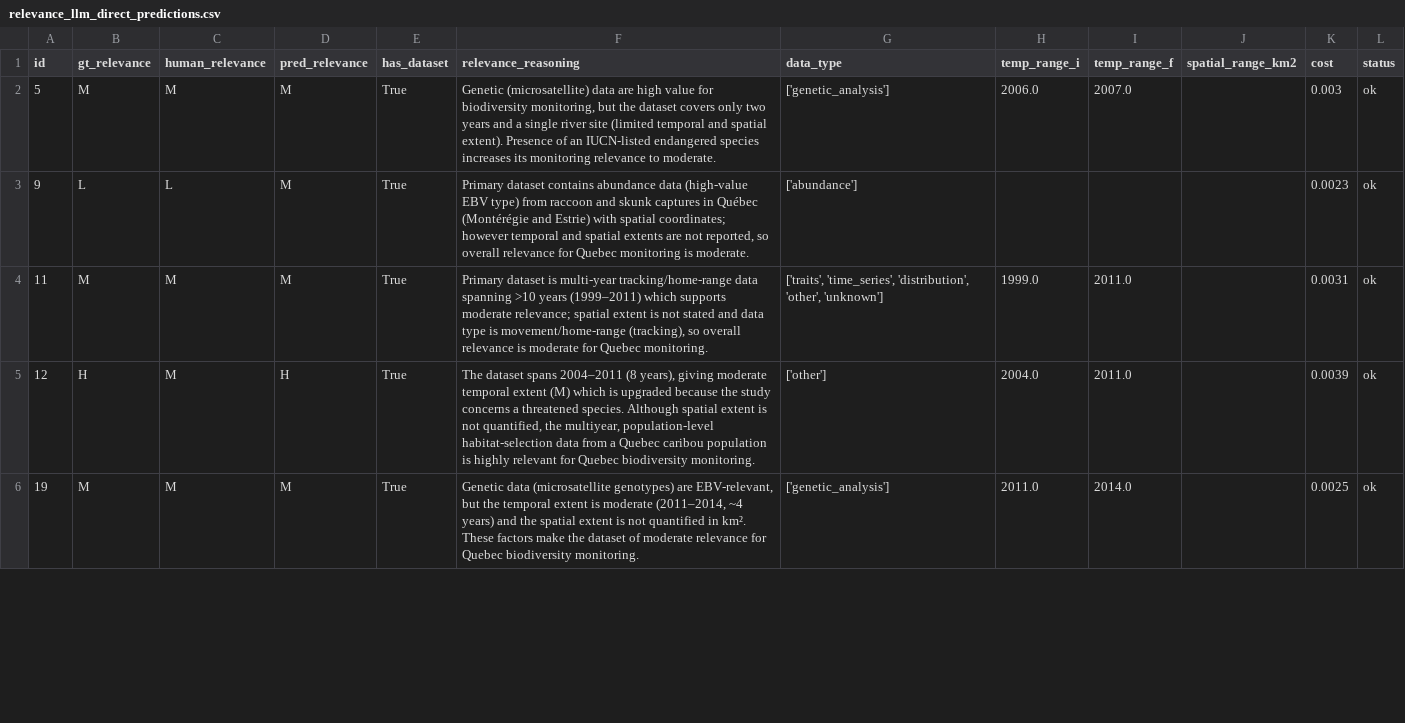
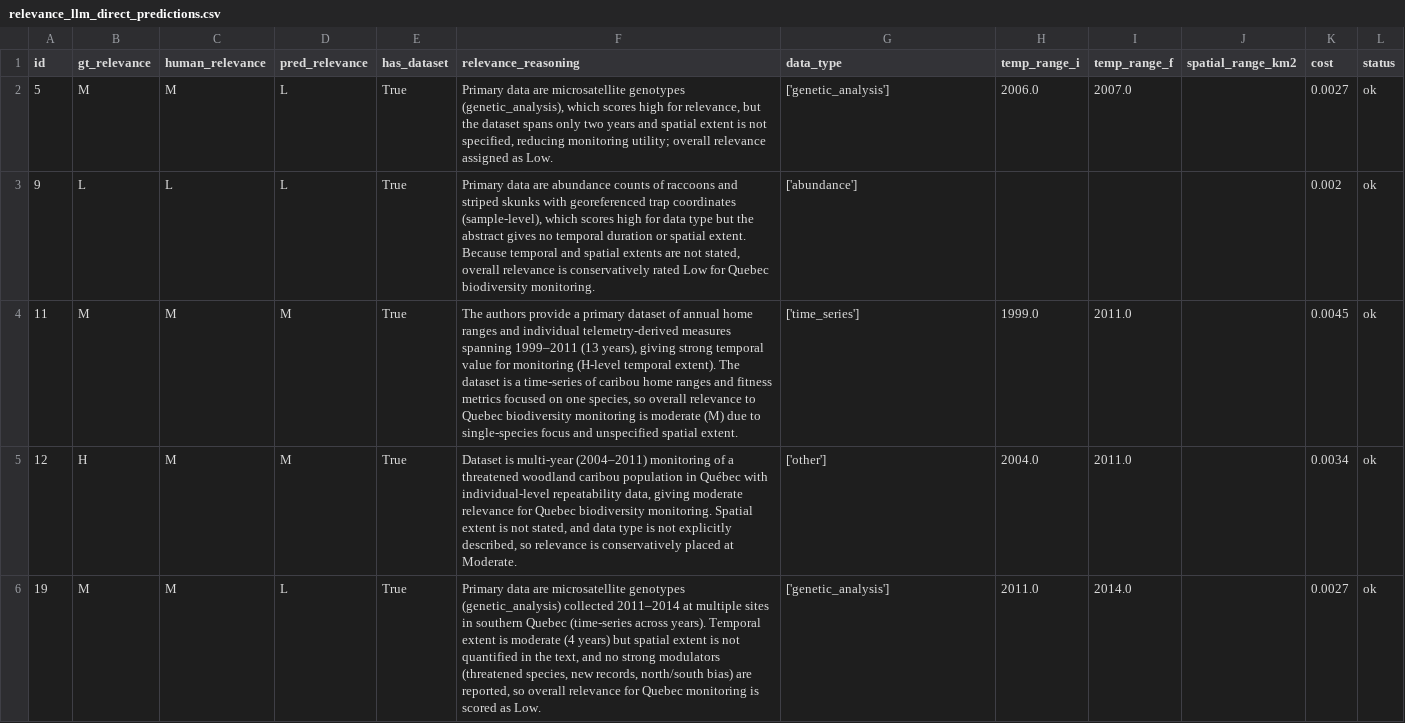
Before and after one commit to BiodiversiteQuebec/llm_metadata, a CSV file: notebooks/results/relevance_llm_direct_predictions.csv, drawn as a sheet; only a part is shown; the diff covers the shown part only.

Commit message:
Split direct relevance classification into text and PDF variants

```diff
--- a/notebooks/results/relevance_llm_direct_predictions.csv
+++ b/notebooks/results/relevance_llm_direct_predictions.csv
@@ -1,6 +1,6 @@
 id,gt_relevance,human_relevance,pred_relevance,has_dataset,relevance_reasoning,data_type,temp_range_i,temp_range_f,spatial_range_km2,cost,status
-5,M,M,M,True,"Genetic (microsatellite) data are high value for biodiversity monitoring, but the dataset covers only two years and a single river site (limited temporal and spatial extent). Presence of an IUCN-listed endangered species increases its monitoring relevance to moderate.",['genetic_analysis'],2006.0,2007.0,,0.003,ok
-9,L,L,M,True,"Primary dataset contains abundance data (high-value EBV type) from raccoon and skunk captures in Québec (Montérégie and Estrie) with spatial coordinates; however temporal and spatial extents are not reported, so overall relevance for Quebec monitoring is moderate.",['abundance'],,,,0.0023,ok
-11,M,M,M,True,"Primary dataset is multi-year tracking/home-range data spanning >10 years (1999–2011) which supports moderate relevance; spatial extent is not stated and data type is movement/home-range (tracking), so overall relevance is moderate for Quebec monitoring.","['traits', 'time_series', 'distribution', 'other', 'unknown']",1999.0,2011.0,,0.0031,ok
-12,H,M,H,True,"The dataset spans 2004–2011 (8 years), giving moderate temporal extent (M) which is upgraded because the study concerns a threatened species. Although spatial extent is not quantified, the multiyear, population-level habitat-selection data from a Quebec caribou population is highly relevant for Quebec biodiversity monitoring.",['other'],2004.0,2011.0,,0.0039,ok
-19,M,M,M,True,"Genetic data (microsatellite genotypes) are EBV-relevant, but the temporal extent is moderate (2011–2014, ~4 years) and the spatial extent is not quantified in km². These factors make the dataset of moderate relevance for Quebec biodiversity monitoring.",['genetic_analysis'],2011.0,2014.0,,0.0025,ok
+5,M,M,L,True,"Primary data are microsatellite genotypes (genetic_analysis), which scores high for relevance, but the dataset spans only two years and spatial extent is not specified, reducing monitoring utility; overall relevance assigned as Low.",['genetic_analysis'],2006.0,2007.0,,0.0027,ok
+9,L,L,L,True,"Primary data are abundance counts of raccoons and striped skunks with georeferenced trap coordinates (sample-level), which scores high for data type but the abstract gives no temporal duration or spatial extent. Because temporal and spatial extents are not stated, overall relevance is conservatively rated Low for Quebec biodiversity monitoring.",['abundance'],,,,0.002,ok
+11,M,M,M,True,"The authors provide a primary dataset of annual home ranges and individual telemetry-derived measures spanning 1999–2011 (13 years), giving strong temporal value for monitoring (H-level temporal extent). The dataset is a time-series of caribou home ranges and fitness metrics focused on one species, so overall relevance to Quebec biodiversity monitoring is moderate (M) due to single-species focus and unspecified spatial extent.",['time_series'],1999.0,2011.0,,0.0045,ok
+12,H,M,M,True,"Dataset is multi-year (2004–2011) monitoring of a threatened woodland caribou population in Québec with individual-level repeatability data, giving moderate relevance for Quebec biodiversity monitoring. Spatial extent is not stated, and data type is not explicitly described, so relevance is conservatively placed at Moderate.",['other'],2004.0,2011.0,,0.0034,ok
+19,M,M,L,True,"Primary data are microsatellite genotypes (genetic_analysis) collected 2011–2014 at multiple sites in southern Quebec (time-series across years). Temporal extent is moderate (4 years) but spatial extent is not quantified in the text, and no strong modulators (threatened species, new records, north/south bias) are reported, so overall relevance for Quebec monitoring is scored as Low.",['genetic_analysis'],2011.0,2014.0,,0.0027,ok
```
Also changed, not shown: 86 edited cells elsewhere in this file, notebooks/results/relevance_comparison_summary.csv, 11 other files.
